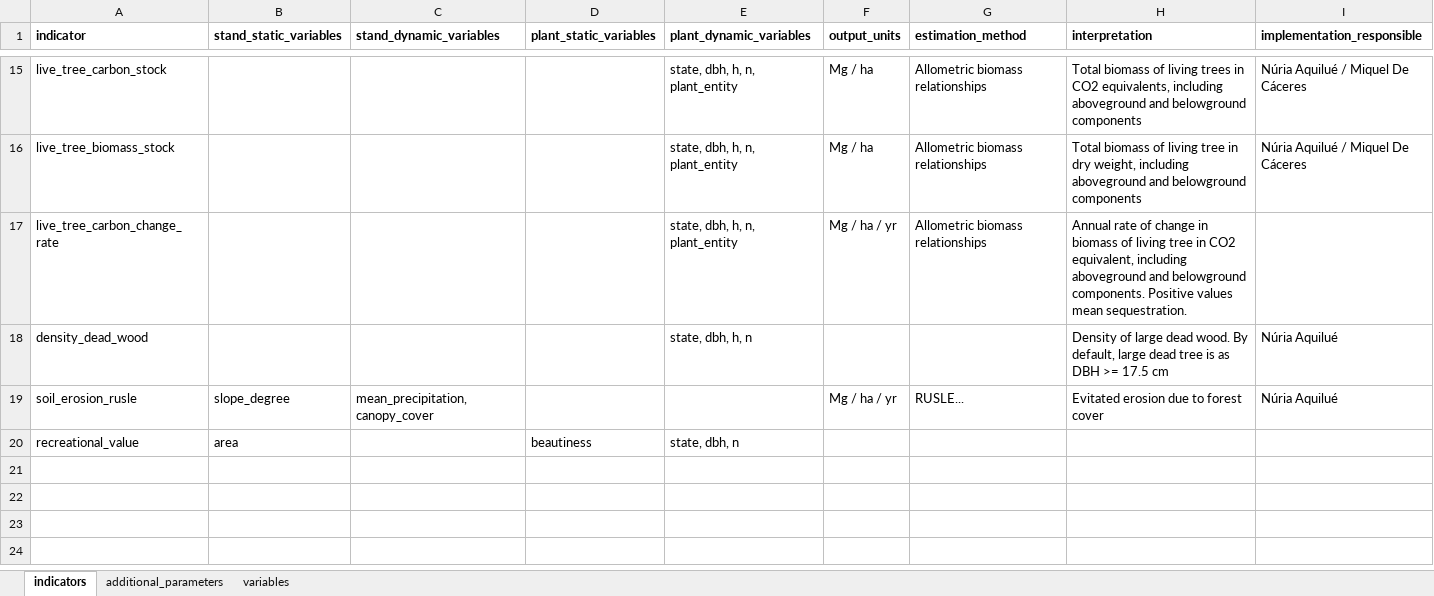
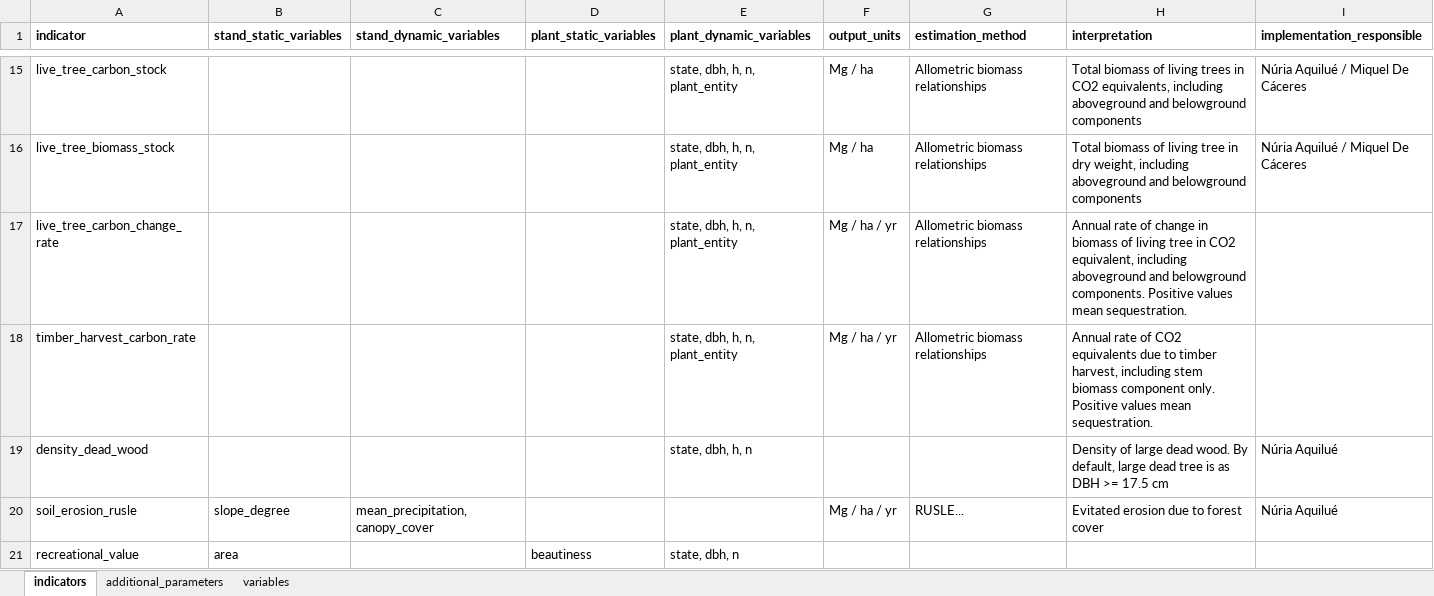
Before and after one commit to emf-creaf/forestindicators, an Excel workbook: data-raw/forestindicators_input.xlsx, sheet indicators, drawn as a sheet; only a part is shown, gaps mark what is left out; values as stored, in another font and other column widths than the file's, no borders; the diff names each change by its address in the sheet, - before the commit and + after, or states it on an @@ line.

Commit message:
timber harvest carbon rate

```diff
--- a/data-raw/forestindicators_input.xlsx (sheet indicators)
+++ b/data-raw/forestindicators_input.xlsx (sheet indicators)
+row 18: timber_harvest_carbon_rate |  |  |  | state, dbh, h, n, plant_entity | Mg / ha / yr | Allometric biomass relationships | Annual rate of CO2 equivalents due to timber harvest, including stem biomass component only. Positive values mean sequestration.
```
Also changed, not shown: sheet additional_parameters, 7 other files.
